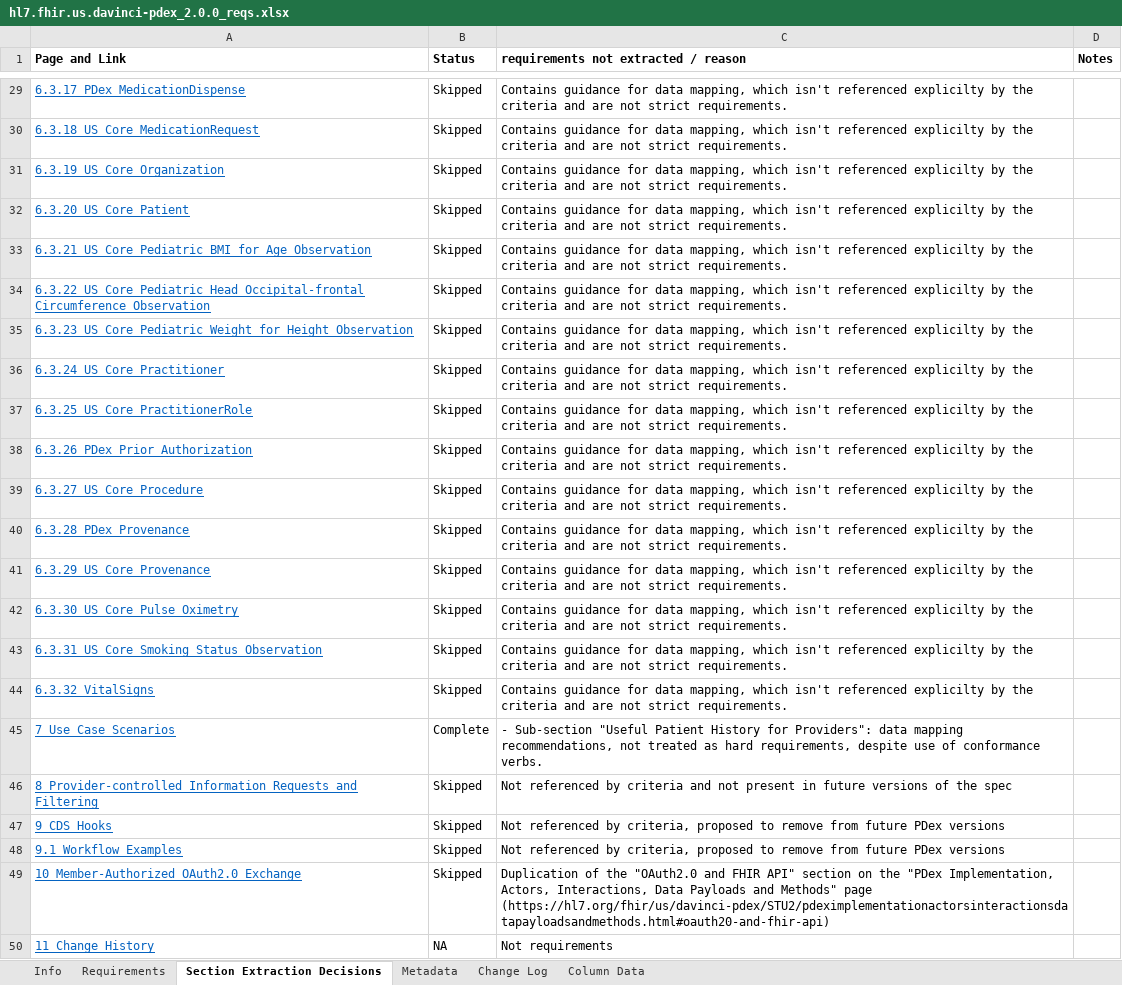
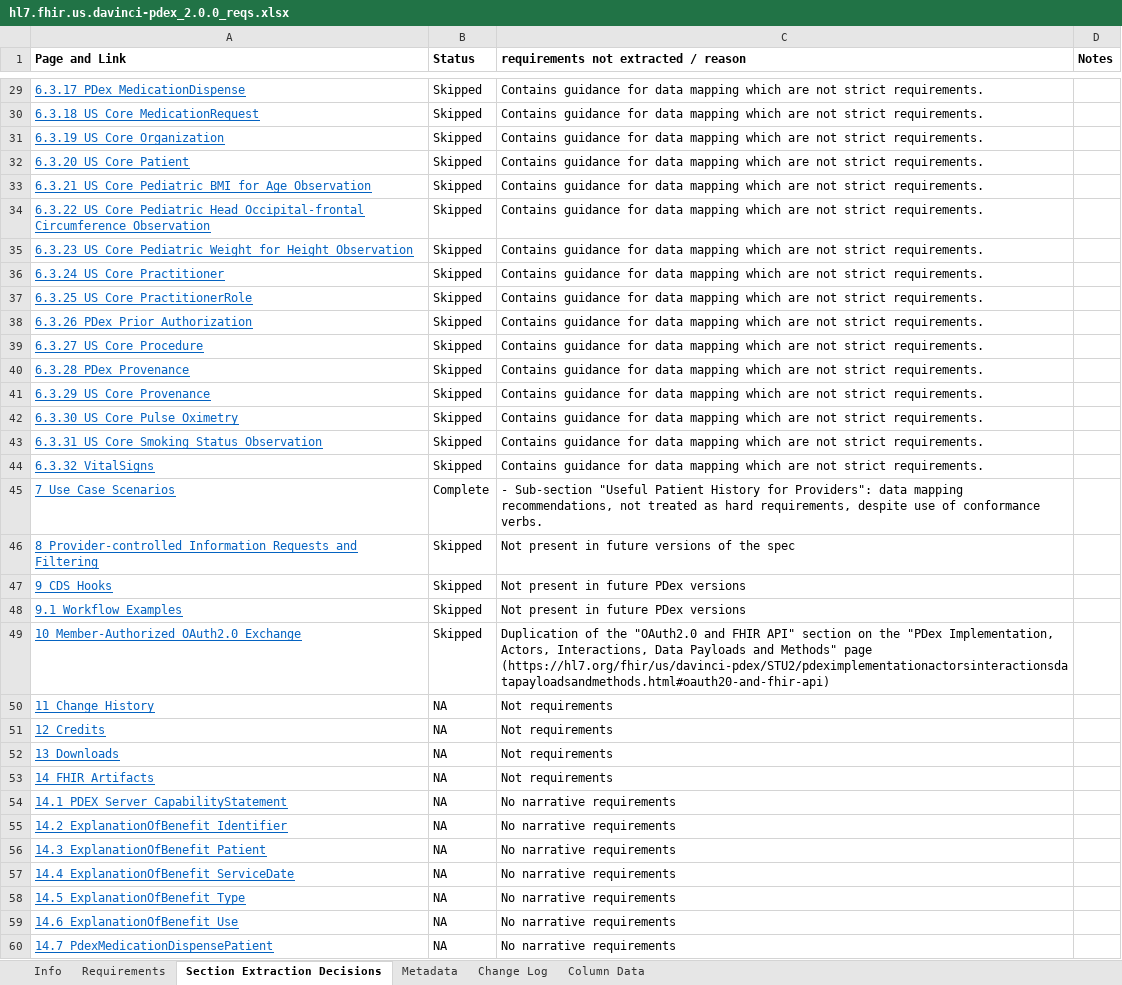
Before and after one commit to inferno-framework/davinci-pdex-test-kit, an Excel workbook: lib/davinci_pdex_test_kit/requirements/hl7.fhir.us.davinci-pdex_2.0.0_reqs.xlsx, sheet Section Extraction Decisions, drawn as a sheet; only a part is shown, gaps mark what is left out; the shorter side is filled out with more unchanged rows; values as stored, in another font and other column widths than the file's, no borders; the diff covers the shown part only; the diff names each change by its address in the sheet, - before the commit and + after, or states it on an @@ line.

```diff
--- a/lib/davinci_pdex_test_kit/requirements/hl7.fhir.us.davinci-pdex_2.0.0_reqs.xlsx (sheet Section Extraction Decisions)
+++ b/lib/davinci_pdex_test_kit/requirements/hl7.fhir.us.davinci-pdex_2.0.0_reqs.xlsx (sheet Section Extraction Decisions)
-C29:C44: …for data mapping, which isn't referenced explicilty by the criteria and are not…
+C29:C44: …for data mapping which are not…
-C46: Not referenced by criteria and not present in…
+C46: Not present in…
-C47:C48: Not referenced by criteria, proposed to remove from future PDex…
+C47:C48: Not present in future PDex…
```
Also changed, not shown: 22 edited cells elsewhere in this sheet, sheet Requirements, sheet Metadata, sheet Info.
